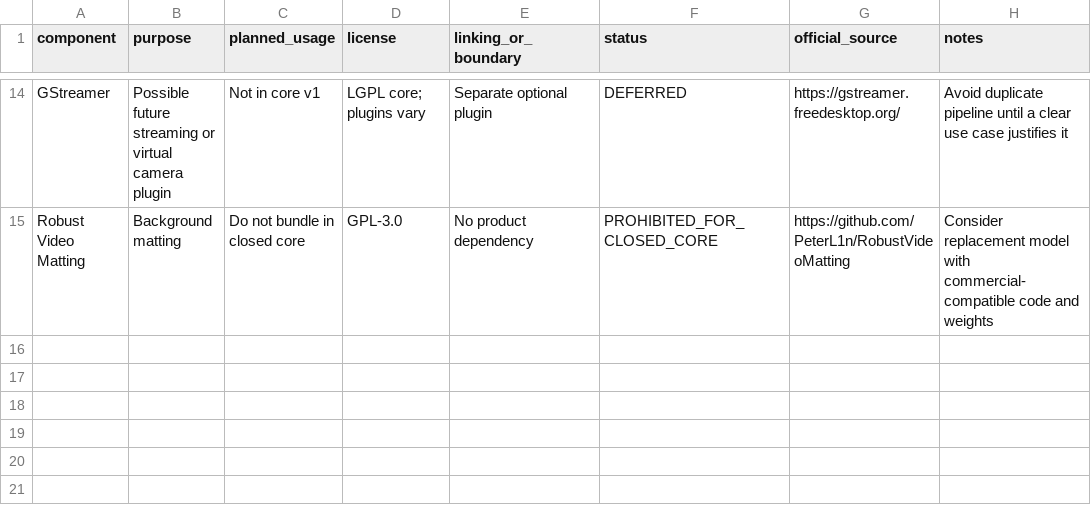
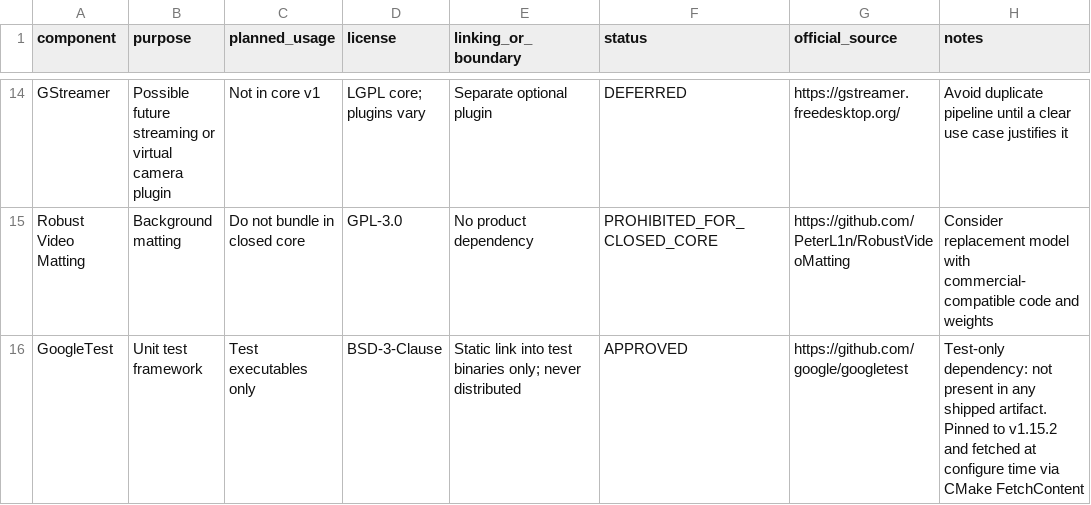
Before and after one commit to wsjung2023/STUDIO_ONAIR, a CSV file: legal/OSS_BOM.csv, drawn as a sheet; only a part is shown, gaps mark what is left out.

Commit message:
fix: address Task 1 review findings (OSS BOM, /utf-8, test naming)
- Record GoogleTest in legal/OSS_BOM.csv (BSD-3-Clause, test-only,
  never distributed) so tests/CMakeLists.txt's comment is finally true.
- Replace the per-file BOM workaround with a systemic fix: MSVC branch
  of cs_apply_warnings() now sets /utf-8, so any future source file
  with non-ASCII comments builds clean under /WX without hand-adding a
  BOM. Result.h's BOM is removed now that it is no longer needed.
- Rewrite ResultTest's MovesNonCopyableValues to actually use a
  move-only type (std::unique_ptr<int> instead of std::string), and
  add ExposesMutableValue to cover the T& value() & overload, which
  previously had no test.

```diff
--- a/legal/OSS_BOM.csv
+++ b/legal/OSS_BOM.csv
@@ -15 +15,2 @@ GStreamer,Possible future streaming or virtual camera plugin,Not in core v1,LGPL
 Robust Video Matting,Background matting,Do not bundle in closed core,GPL-3.0,No product dependency,PROHIBITED_FOR_CLOSED_CORE,https://github.com/PeterL1n/RobustVideoMatting,"Consider replacement model with commercial-compatible code and weights"
+GoogleTest,Unit test framework,Test executables only,BSD-3-Clause,Static link into test binaries only; never distributed,APPROVED,https://github.com/google/googletest,"Test-only dependency: not present in any shipped artifact. Pinned to v1.15.2 and fetched at configure time via CMake FetchContent"
```
Also changed, not shown: 3 other files.
